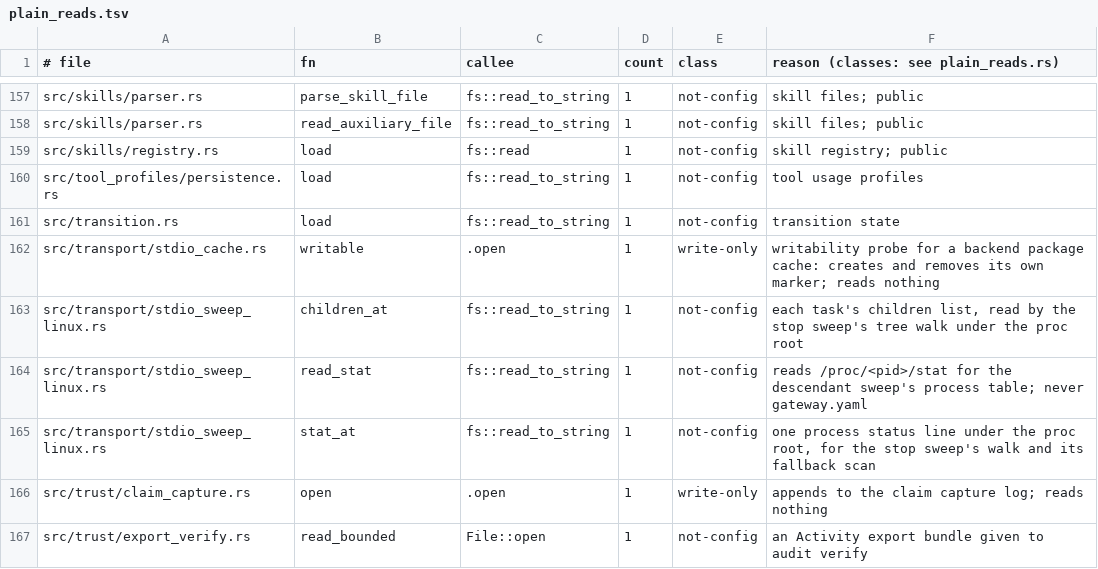
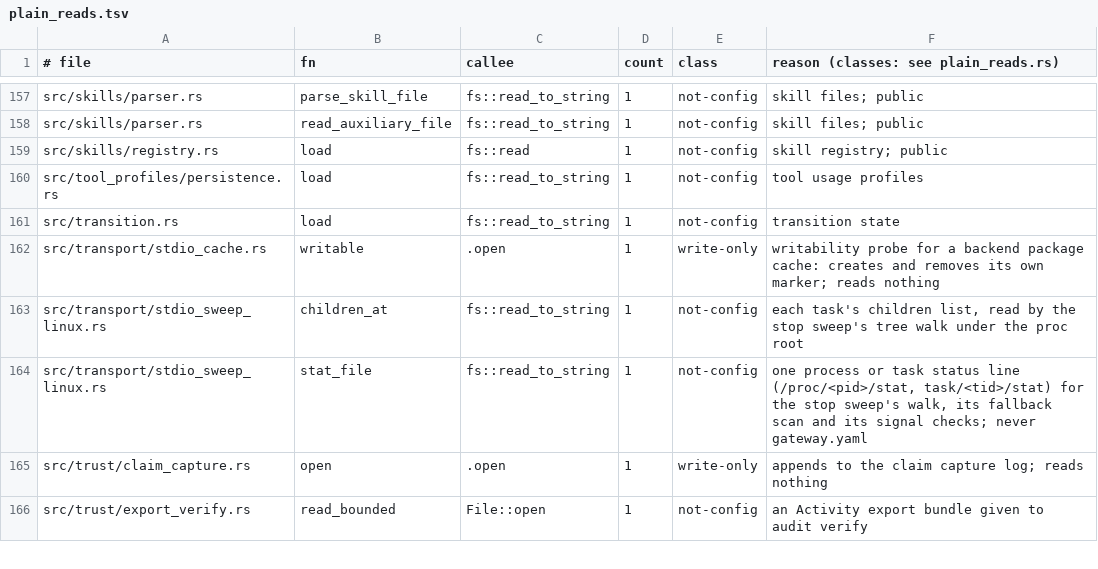
Before and after one commit to MikkoParkkola/mcp-gateway, a TSV file: src/gateway/meta_mcp/boundary_pins/plain_reads.tsv, drawn as a sheet; only a part is shown, gaps mark what is left out.

```diff
--- a/src/gateway/meta_mcp/boundary_pins/plain_reads.tsv
+++ b/src/gateway/meta_mcp/boundary_pins/plain_reads.tsv
@@ -163,4 +163,3 @@ src/transport/stdio_cache.rs	writable	.open	1	write-only	writability probe for a
 src/transport/stdio_sweep_linux.rs	children_at	fs::read_to_string	1	not-config	each task's children list, read by the stop sweep's tree walk under the proc root
-src/transport/stdio_sweep_linux.rs	read_stat	fs::read_to_string	1	not-config	reads /proc/<pid>/stat for the descendant sweep's process table; never gateway.yaml
-src/transport/stdio_sweep_linux.rs	stat_at	fs::read_to_string	1	not-config	one process status line under the proc root, for the stop sweep's walk and its fallback scan
+src/transport/stdio_sweep_linux.rs	stat_file	fs::read_to_string	1	not-config	one process or task status line (/proc/<pid>/stat, task/<tid>/stat) for the stop sweep's walk, its fallback scan and its signal checks; never gateway.yaml
 src/trust/claim_capture.rs	open	.open	1	write-only	appends to the claim capture log; reads nothing
```
